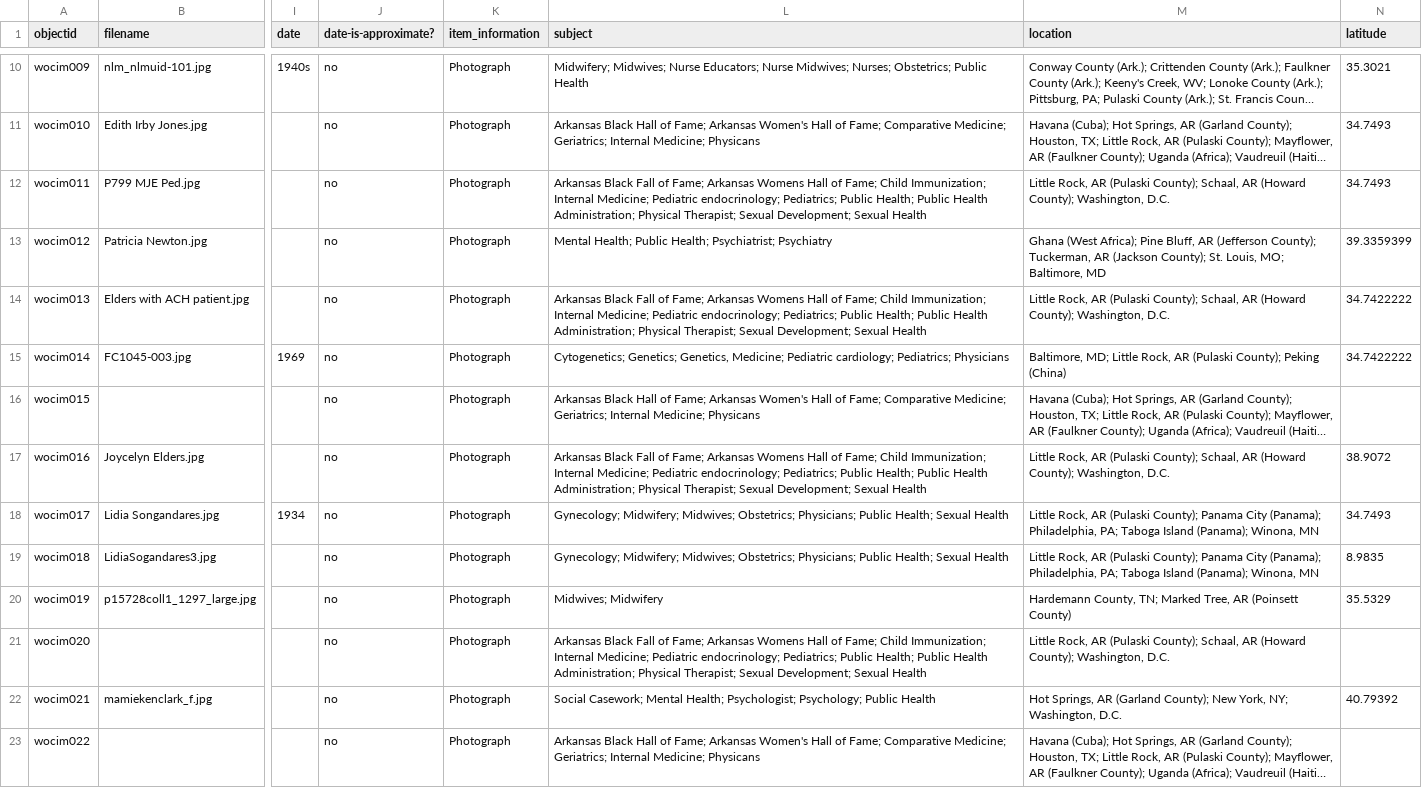
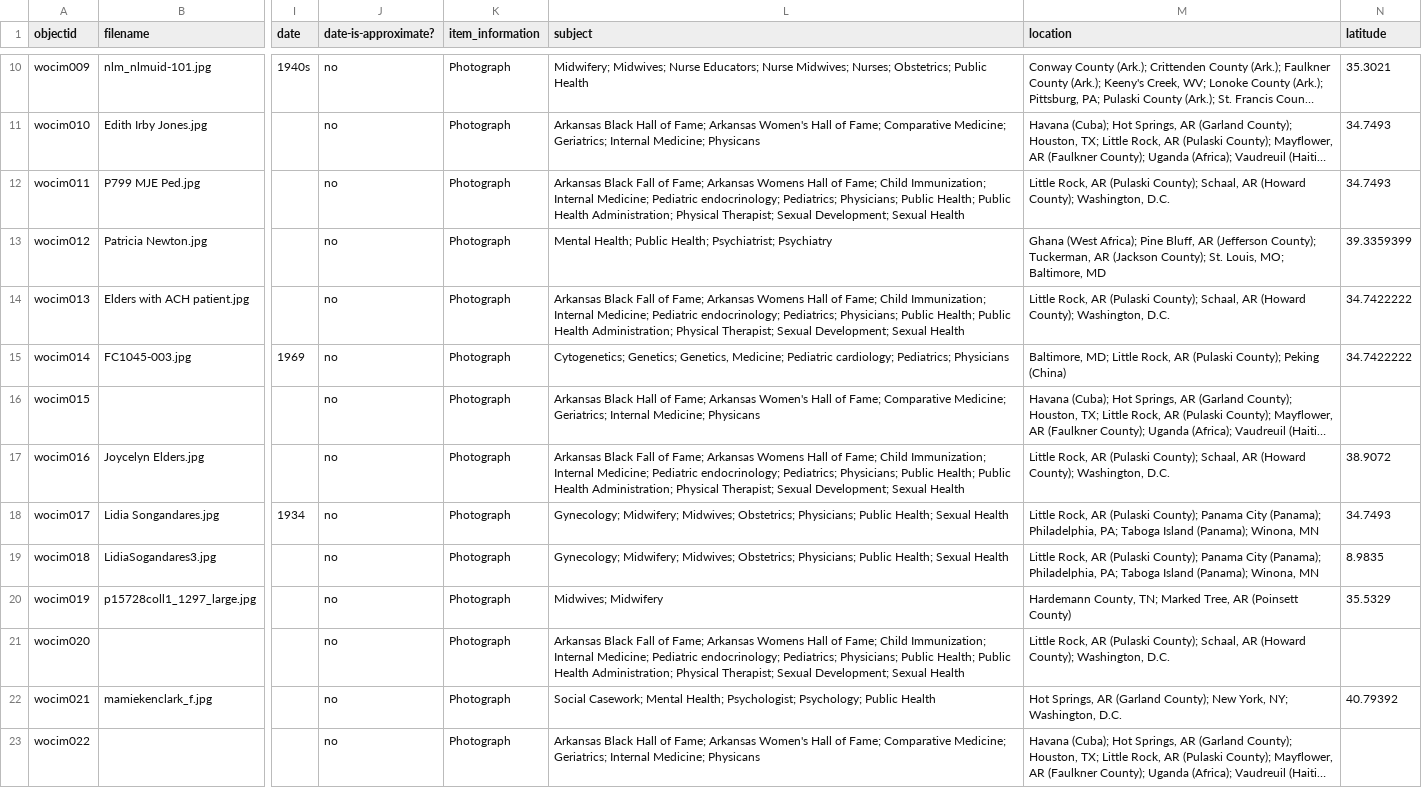
Before and after one commit to Starkad2/Wocim-GH2, a CSV file: _data/Wocim.csv, drawn as a sheet; only a part is shown, gaps mark what is left out; long unchanged cells end in …; the diff names each change by its address in the sheet, - before the commit and + after, or states it on an @@ line.

Commit message:
Add files via upload

```diff
--- a/_data/Wocim.csv
+++ b/_data/Wocim.csv
-L12 (subject): …endocrinology; Pediatrics; Public Health;…
+L12 (subject): …endocrinology; Pediatrics; Physicians; Public Health;…
-L14 (subject): …endocrinology; Pediatrics; Public Health;…
+L14 (subject): …endocrinology; Pediatrics; Physicians; Public Health;…
-L17 (subject): …endocrinology; Pediatrics; Public Health;…
+L17 (subject): …endocrinology; Pediatrics; Physicians; Public Health;…
-L21 (subject): …endocrinology; Pediatrics; Public Health;…
+L21 (subject): …endocrinology; Pediatrics; Physicians; Public Health;…
```
